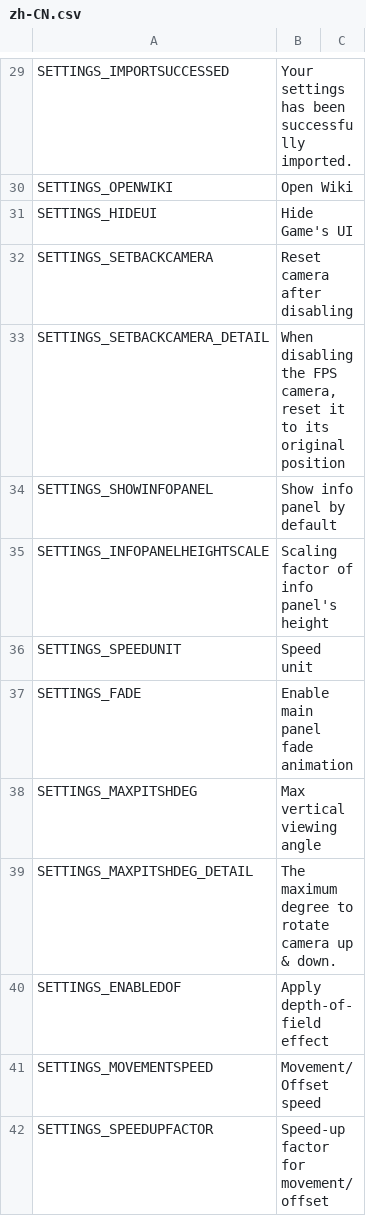
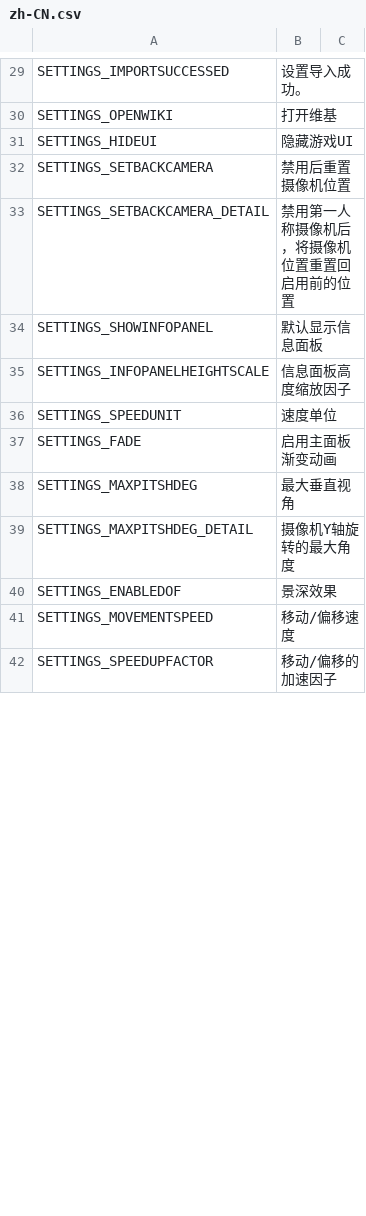
Before and after one commit to will258012/FPSCamera-Continued, a CSV file: FPSCamera/Translations/zh-CN.csv, drawn as a sheet; only a part is shown, gaps mark what is left out; the diff covers the shown part only.

```diff
--- a/FPSCamera/Translations/zh-CN.csv
+++ b/FPSCamera/Translations/zh-CN.csv
@@ -29,14 +29,14 @@
-"SETTINGS_IMPORTSUCCESSED","Your settings has been successfully imported.",""
-"SETTINGS_OPENWIKI","Open Wiki",""
-"SETTINGS_HIDEUI","Hide Game's UI",""
-"SETTINGS_SETBACKCAMERA","Reset camera after disabling",""
-"SETTINGS_SETBACKCAMERA_DETAIL","When disabling the FPS camera, reset it to its original position",""
-"SETTINGS_SHOWINFOPANEL","Show info panel by default",""
-"SETTINGS_INFOPANELHEIGHTSCALE","Scaling factor of info panel's height",""
-"SETTINGS_SPEEDUNIT","Speed unit",""
-"SETTINGS_FADE","Enable main panel fade animation",""
-"SETTINGS_MAXPITSHDEG","Max vertical viewing angle",""
-"SETTINGS_MAXPITSHDEG_DETAIL","The maximum degree to rotate camera up & down.",""
-"SETTINGS_ENABLEDOF","Apply depth-of-field effect",""
-"SETTINGS_MOVEMENTSPEED","Movement/Offset speed",""
-"SETTINGS_SPEEDUPFACTOR","Speed-up factor for movement/offset",""
+"SETTINGS_IMPORTSUCCESSED","设置导入成功。",""
+"SETTINGS_OPENWIKI","打开维基",""
+"SETTINGS_HIDEUI","隐藏游戏UI",""
+"SETTINGS_SETBACKCAMERA","禁用后重置摄像机位置",""
+"SETTINGS_SETBACKCAMERA_DETAIL","禁用第一人称摄像机后，将摄像机位置重置回启用前的位置",""
+"SETTINGS_SHOWINFOPANEL","默认显示信息面板",""
+"SETTINGS_INFOPANELHEIGHTSCALE","信息面板高度缩放因子",""
+"SETTINGS_SPEEDUNIT","速度单位",""
+"SETTINGS_FADE","启用主面板渐变动画",""
+"SETTINGS_MAXPITSHDEG","最大垂直视角",""
+"SETTINGS_MAXPITSHDEG_DETAIL","摄像机Y轴旋转的最大角度",""
+"SETTINGS_ENABLEDOF","景深效果",""
+"SETTINGS_MOVEMENTSPEED","移动/偏移速度",""
+"SETTINGS_SPEEDUPFACTOR","移动/偏移的加速因子",""
```
Also changed, not shown: 157 edited cells elsewhere in this file.
